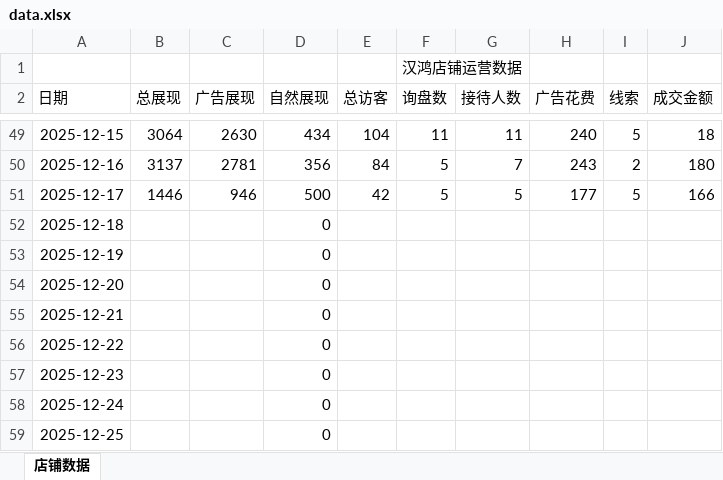
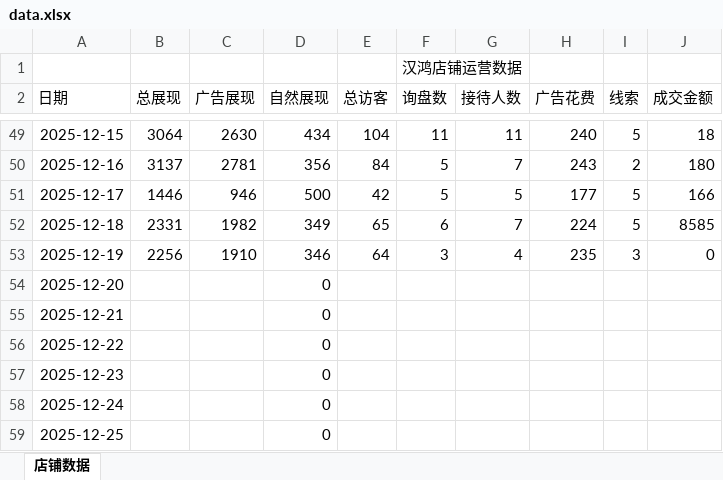
Before and after one commit to libebe868-hash/1688-hanhong, an Excel workbook: data.xlsx, sheet 店铺数据, drawn as a sheet; only a part is shown, gaps mark what is left out; values as stored, in another font and other column widths than the file's, no borders; the diff names each change by its address in the sheet, - before the commit and + after, or states it on an @@ line.

Commit message:
Add files via upload

```diff
--- a/data.xlsx (sheet 店铺数据)
+++ b/data.xlsx (sheet 店铺数据)
-B52 (总展现): (empty)
+B52 (总展现): 2331
-C52 (广告展现): (empty)
+C52 (广告展现): 1982
-D52 (自然展现): 0
+D52 (自然展现): 349
-E52 (总访客): (empty)
+E52 (总访客): 65
-F52 (询盘数): (empty)
+F52 (询盘数): 6
-G52 (接待人数): (empty)
+G52 (接待人数): 7
-H52 (广告花费): (empty)
+H52 (广告花费): 224
-I52 (线索): (empty)
+I52 (线索): 5
-J52 (成交金额): (empty)
+J52 (成交金额): 8585
-B53 (总展现): (empty)
+B53 (总展现): 2256
-C53 (广告展现): (empty)
+C53 (广告展现): 1910
-D53 (自然展现): 0
+D53 (自然展现): 346
-E53 (总访客): (empty)
+E53 (总访客): 64
-F53 (询盘数): (empty)
+F53 (询盘数): 3
-G53 (接待人数): (empty)
+G53 (接待人数): 4
-H53 (广告花费): (empty)
+H53 (广告花费): 235
-I53 (线索): (empty)
+I53 (线索): 3
-J53 (成交金额): (empty)
+J53 (成交金额): 0
```
